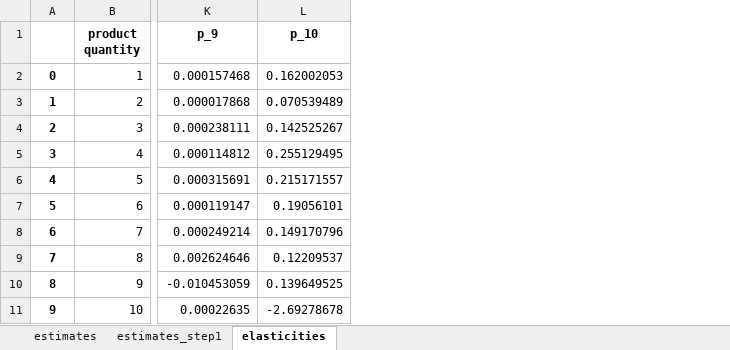
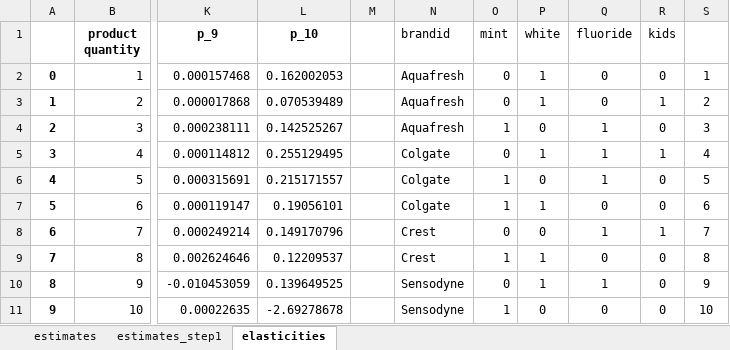
Before and after one commit to robamadour/ps2_IO2, an Excel workbook: outputs/mod_8.xlsx, sheet elasticities, drawn as a sheet; only a part is shown, gaps mark what is left out; values as stored, in another font and other column widths than the file's, no borders; conditional formats not drawn; the diff names each change by its address in the sheet, - before the commit and + after, or states it on an @@ line.

```diff
--- a/outputs/mod_8.xlsx (sheet elasticities)
+++ b/outputs/mod_8.xlsx (sheet elasticities)
+column M, empty
+column N (brandid), rows 2-11: Aquafresh | Aquafresh | Aquafresh | Colgate | Colgate | Colgate | Crest | Crest | Sensodyne | Sensodyne
+column O (mint), rows 2-11: 0 | 0 | 1 | 0 | 1 | 1 | 0 | 1 | 0 | 1
+column P (white), rows 2-11: 1 | 1 | 0 | 1 | 0 | 1 | 0 | 1 | 1 | 0
+column Q (fluoride), rows 2-11: 0 | 0 | 1 | 1 | 1 | 0 | 1 | 0 | 1 | 0
+column R (kids), rows 2-11: 0 | 1 | 0 | 1 | 0 | 0 | 1 | 0 | 0 | 0
+column S, rows 2-11: 1 | 2 | 3 | 4 | 5 | 6 | 7 | 8 | 9 | 10
```
Also changed, not shown: outputs/Tables_format.xlsx, outputs/mod_1.xlsx, 8 other files.
